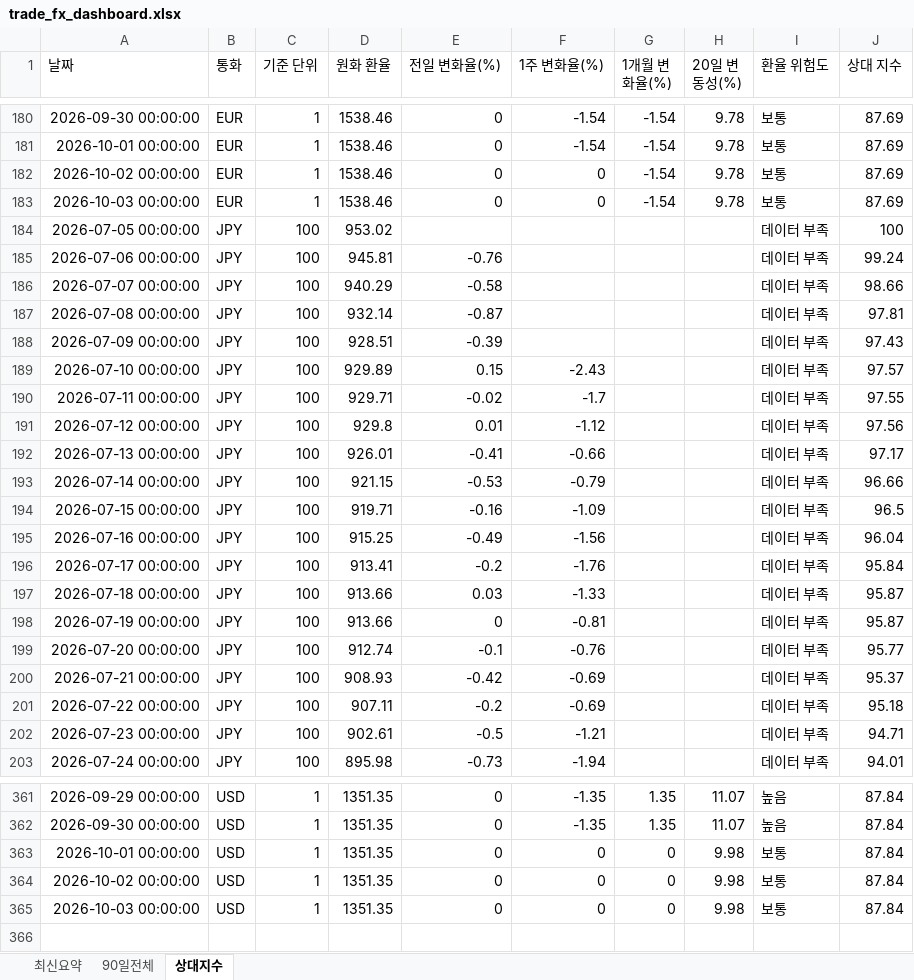
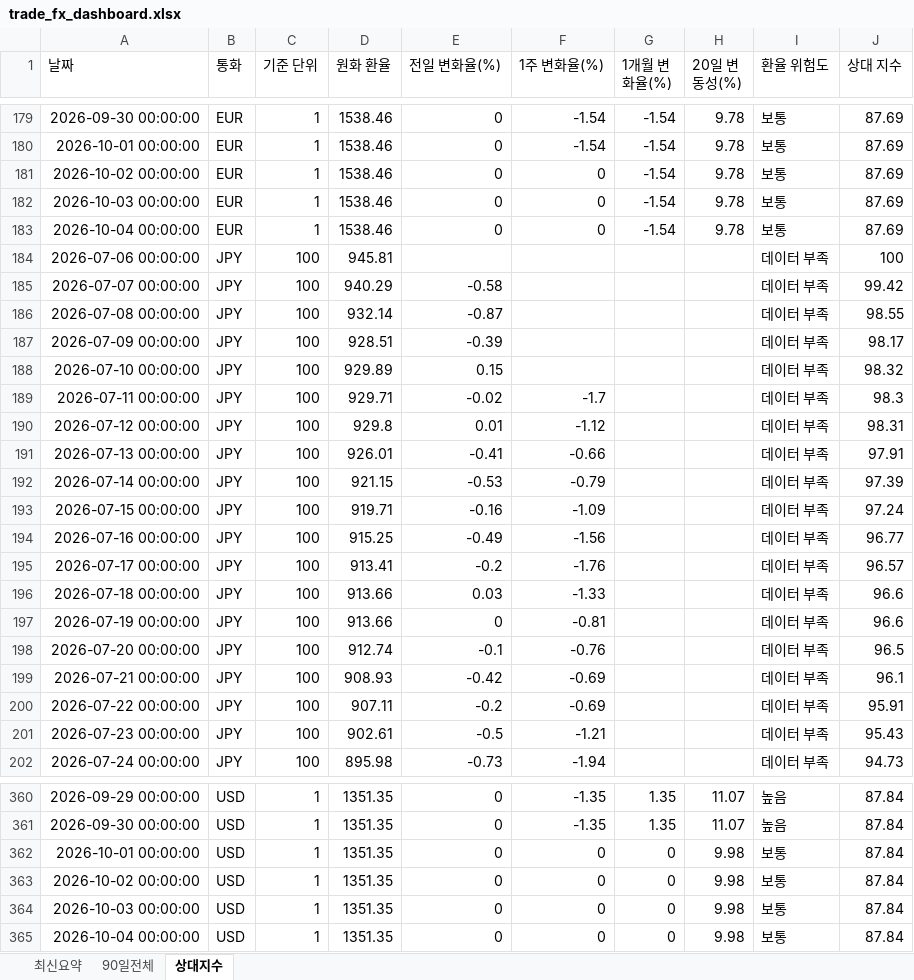
Before and after one commit to wnsdnjs867-svg/4-, an Excel workbook: trade_fx_dashboard.xlsx, sheet 상대지수, drawn as a sheet; only a part is shown, gaps mark what is left out; values as stored, in another font and other column widths than the file's, no borders; addresses are those after the commit; the diff covers the shown part only; the diff names each change by its address in the sheet, - before the commit and + after, or states it on an @@ line.

```diff
--- a/trade_fx_dashboard.xlsx (sheet 상대지수)
+++ b/trade_fx_dashboard.xlsx (sheet 상대지수)
-A183 (날짜): 2026-07-05 00:00:00
+A183 (날짜): 2026-10-04 00:00:00
-B183 (통화): JPY
+B183 (통화): EUR
-C183 (기준 단위): 100
+C183 (기준 단위): 1
-D183 (원화 환율): 953.02
+D183 (원화 환율): 1538.46
-E183 (전일 변화율(%)): (empty)
+E183 (전일 변화율(%)): 0
-F183 (1주 변화율(%)): (empty)
+F183 (1주 변화율(%)): 0
-G183 (1개월 변화율(%)): (empty)
+G183 (1개월 변화율(%)): -1.54
-H183 (20일 변동성(%)): (empty)
+H183 (20일 변동성(%)): 9.78
-I183 (환율 위험도): 데이터 부족
+I183 (환율 위험도): 보통
-J183 (상대 지수): 100
+J183 (상대 지수): 87.69
-E184 (전일 변화율(%)): -0.76
+E184 (전일 변화율(%)): (empty)
-J184 (상대 지수): 99.24
+J184 (상대 지수): 100
-J185 (상대 지수): 98.66
+J185 (상대 지수): 99.42
-J186 (상대 지수): 97.81
+J186 (상대 지수): 98.55
-J187 (상대 지수): 97.43
+J187 (상대 지수): 98.17
-F188 (1주 변화율(%)): -2.43
+F188 (1주 변화율(%)): (empty)
-J188 (상대 지수): 97.57
+J188 (상대 지수): 98.32
-J189 (상대 지수): 97.55
+J189 (상대 지수): 98.3
-J190 (상대 지수): 97.56
+J190 (상대 지수): 98.31
-J191 (상대 지수): 97.17
+J191 (상대 지수): 97.91
-J192 (상대 지수): 96.66
+J192 (상대 지수): 97.39
-J193 (상대 지수): 96.5
+J193 (상대 지수): 97.24
-J194 (상대 지수): 96.04
+J194 (상대 지수): 96.77
-J195 (상대 지수): 95.84
+J195 (상대 지수): 96.57
-J196:J197 (상대 지수): 95.87
+J196:J197 (상대 지수): 96.6
-J198 (상대 지수): 95.77
+J198 (상대 지수): 96.5
-J199 (상대 지수): 95.37
+J199 (상대 지수): 96.1
-J200 (상대 지수): 95.18
+J200 (상대 지수): 95.91
-J201 (상대 지수): 94.71
+J201 (상대 지수): 95.43
-J202 (상대 지수): 94.01
+J202 (상대 지수): 94.73
+row 365: 2026-10-04 00:00:00 | USD | 1 | 1351.35 | 0 | 0 | 0 | 9.98 | 보통 | 87.84
```
Also changed, not shown: other rows of this sheet, sheet 90일전체, sheet 최신요약, 1 other file.
